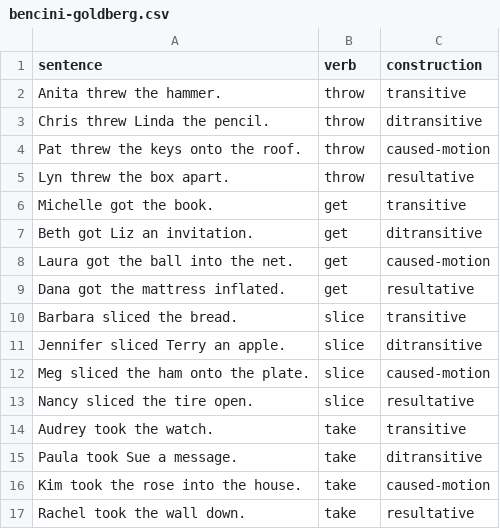
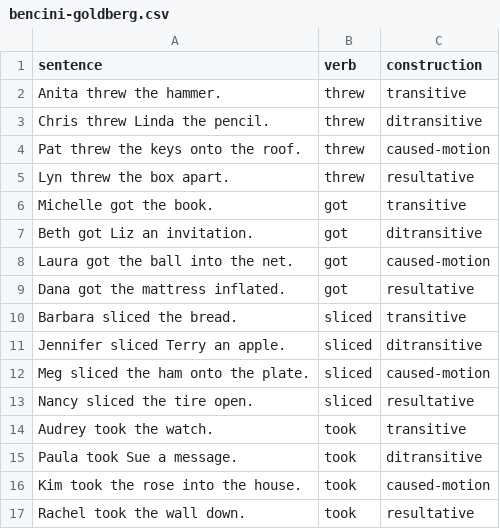
Before and after one commit to SPOClab-ca/neural-reality-constructions, a CSV file: data/bencini-goldberg.csv, drawn as a sheet.

Commit message:
Option to take vector of main verb instead of summing

```diff
--- a/data/bencini-goldberg.csv
+++ b/data/bencini-goldberg.csv
@@ -1,17 +1,17 @@
 sentence,verb,construction
-Anita threw the hammer.,throw,transitive
-Chris threw Linda the pencil.,throw,ditransitive
-Pat threw the keys onto the roof.,throw,caused-motion
-Lyn threw the box apart.,throw,resultative
-Michelle got the book.,get,transitive
-Beth got Liz an invitation.,get,ditransitive
-Laura got the ball into the net.,get,caused-motion
-Dana got the mattress inflated.,get,resultative
-Barbara sliced the bread.,slice,transitive
-Jennifer sliced Terry an apple.,slice,ditransitive
-Meg sliced the ham onto the plate.,slice,caused-motion
-Nancy sliced the tire open.,slice,resultative
-Audrey took the watch.,take,transitive
-Paula took Sue a message.,take,ditransitive
-Kim took the rose into the house.,take,caused-motion
-Rachel took the wall down.,take,resultative
+Anita threw the hammer.,threw,transitive
+Chris threw Linda the pencil.,threw,ditransitive
+Pat threw the keys onto the roof.,threw,caused-motion
+Lyn threw the box apart.,threw,resultative
+Michelle got the book.,got,transitive
+Beth got Liz an invitation.,got,ditransitive
+Laura got the ball into the net.,got,caused-motion
+Dana got the mattress inflated.,got,resultative
+Barbara sliced the bread.,sliced,transitive
+Jennifer sliced Terry an apple.,sliced,ditransitive
+Meg sliced the ham onto the plate.,sliced,caused-motion
+Nancy sliced the tire open.,sliced,resultative
+Audrey took the watch.,took,transitive
+Paula took Sue a message.,took,ditransitive
+Kim took the rose into the house.,took,caused-motion
+Rachel took the wall down.,took,resultative
```
Also changed, not shown: 2 other files.
